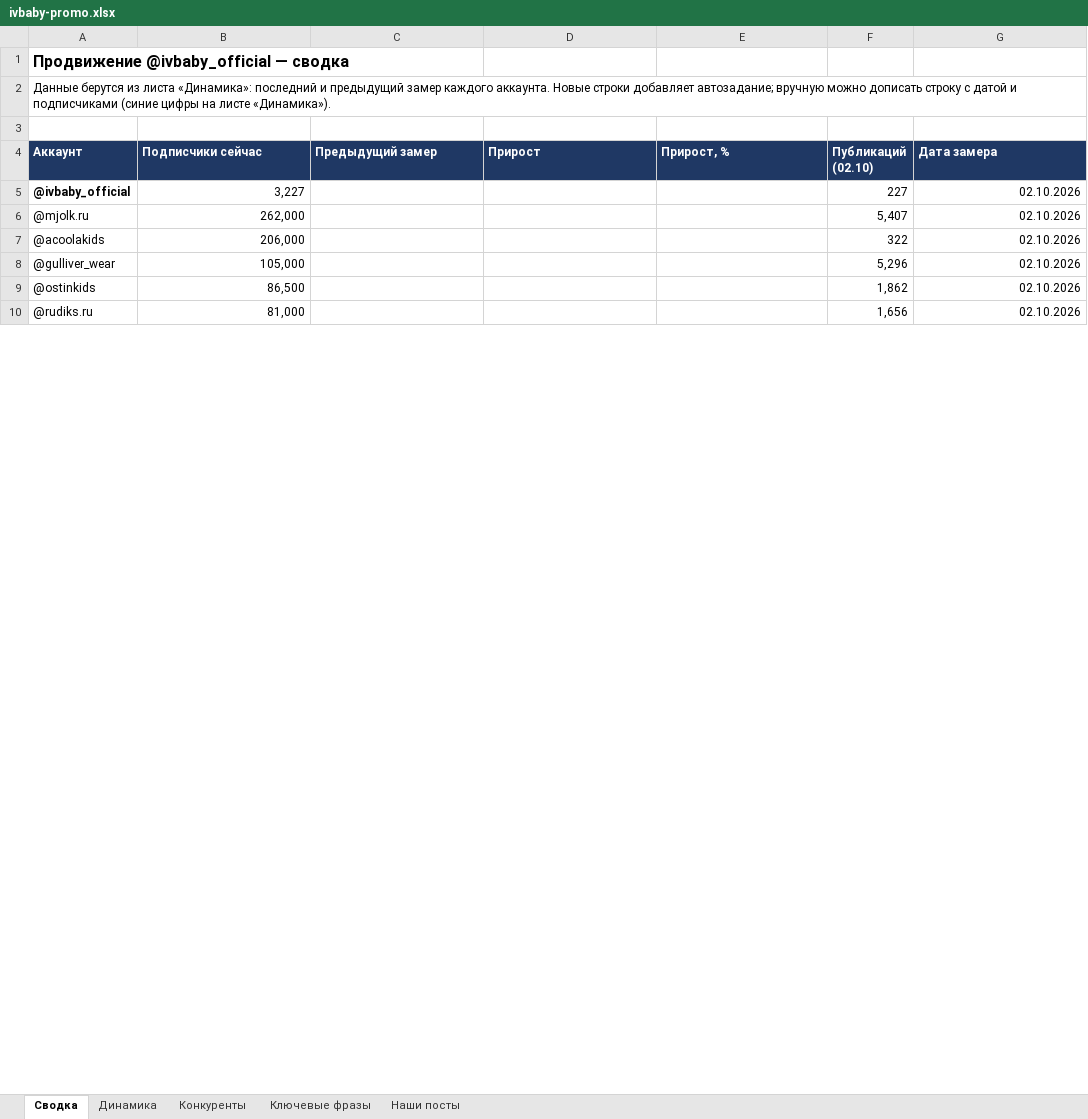
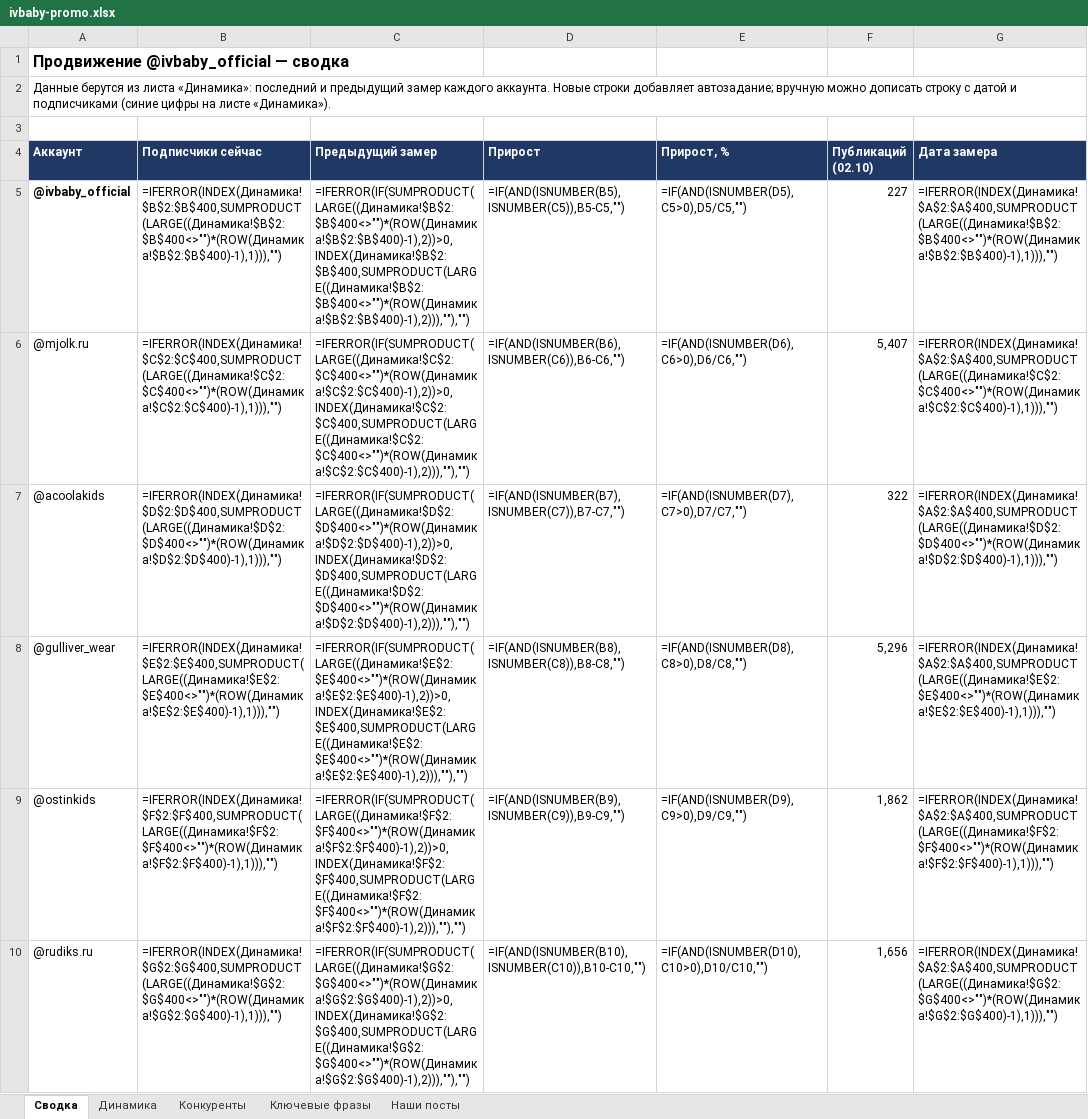
Before and after one commit to AnatolyM37/ivbaby-media, an Excel workbook: bot/ivbaby-promo.xlsx, sheet Сводка, drawn as a sheet; only a part is shown; values as stored, in another font and other column widths than the file's, no borders; formulas without a stored value are shown as written; charts and pictures not drawn; the diff covers the shown part only; the diff names each change by its address in the sheet, - before the commit and + after, or states it on an @@ line.

```diff
--- a/bot/ivbaby-promo.xlsx (sheet Сводка)
+++ b/bot/ivbaby-promo.xlsx (sheet Сводка)
-B5 (Подписчики сейчас): 3,227
+B5 (Подписчики сейчас): =IFERROR(INDEX(Динамика!$B$2:$B$400,SUMPRODUCT(LARGE((Динамика!$B$2:$B$400<>"")*(ROW(Динамика!$B$2:$B$400)-1),1))),"")
-C5 (Предыдущий замер): (empty)
+C5 (Предыдущий замер): =IFERROR(IF(SUMPRODUCT(LARGE((Динамика!$B$2:$B$400<>"")*(ROW(Динамика!$B$2:$B$400)-1),2))>0,INDEX(Динамика!$B$2:$B$400,SUMPRODUCT(LARGE((Динамика!$B$2:$B$400<>"")*(ROW(Динамика!$B$2:$B$400)-1),2))),""),"")
-D5 (Прирост): (empty)
+D5 (Прирост): =IF(AND(ISNUMBER(B5),ISNUMBER(C5)),B5-C5,"")
-E5 (Прирост, %): (empty)
+E5 (Прирост, %): =IF(AND(ISNUMBER(D5),C5>0),D5/C5,"")
-G5 (Дата замера): 02.10.2026
+G5 (Дата замера): =IFERROR(INDEX(Динамика!$A$2:$A$400,SUMPRODUCT(LARGE((Динамика!$B$2:$B$400<>"")*(ROW(Динамика!$B$2:$B$400)-1),1))),"")
-B6 (Подписчики сейчас): 262,000
+B6 (Подписчики сейчас): =IFERROR(INDEX(Динамика!$C$2:$C$400,SUMPRODUCT(LARGE((Динамика!$C$2:$C$400<>"")*(ROW(Динамика!$C$2:$C$400)-1),1))),"")
-C6 (Предыдущий замер): (empty)
+C6 (Предыдущий замер): =IFERROR(IF(SUMPRODUCT(LARGE((Динамика!$C$2:$C$400<>"")*(ROW(Динамика!$C$2:$C$400)-1),2))>0,INDEX(Динамика!$C$2:$C$400,SUMPRODUCT(LARGE((Динамика!$C$2:$C$400<>"")*(ROW(Динамика!$C$2:$C$400)-1),2))),""),"")
-D6 (Прирост): (empty)
+D6 (Прирост): =IF(AND(ISNUMBER(B6),ISNUMBER(C6)),B6-C6,"")
-E6 (Прирост, %): (empty)
+E6 (Прирост, %): =IF(AND(ISNUMBER(D6),C6>0),D6/C6,"")
-G6 (Дата замера): 02.10.2026
+G6 (Дата замера): =IFERROR(INDEX(Динамика!$A$2:$A$400,SUMPRODUCT(LARGE((Динамика!$C$2:$C$400<>"")*(ROW(Динамика!$C$2:$C$400)-1),1))),"")
-B7 (Подписчики сейчас): 206,000
+B7 (Подписчики сейчас): =IFERROR(INDEX(Динамика!$D$2:$D$400,SUMPRODUCT(LARGE((Динамика!$D$2:$D$400<>"")*(ROW(Динамика!$D$2:$D$400)-1),1))),"")
-C7 (Предыдущий замер): (empty)
+C7 (Предыдущий замер): =IFERROR(IF(SUMPRODUCT(LARGE((Динамика!$D$2:$D$400<>"")*(ROW(Динамика!$D$2:$D$400)-1),2))>0,INDEX(Динамика!$D$2:$D$400,SUMPRODUCT(LARGE((Динамика!$D$2:$D$400<>"")*(ROW(Динамика!$D$2:$D$400)-1),2))),""),"")
-D7 (Прирост): (empty)
+D7 (Прирост): =IF(AND(ISNUMBER(B7),ISNUMBER(C7)),B7-C7,"")
-E7 (Прирост, %): (empty)
+E7 (Прирост, %): =IF(AND(ISNUMBER(D7),C7>0),D7/C7,"")
-G7 (Дата замера): 02.10.2026
+G7 (Дата замера): =IFERROR(INDEX(Динамика!$A$2:$A$400,SUMPRODUCT(LARGE((Динамика!$D$2:$D$400<>"")*(ROW(Динамика!$D$2:$D$400)-1),1))),"")
-B8 (Подписчики сейчас): 105,000
+B8 (Подписчики сейчас): =IFERROR(INDEX(Динамика!$E$2:$E$400,SUMPRODUCT(LARGE((Динамика!$E$2:$E$400<>"")*(ROW(Динамика!$E$2:$E$400)-1),1))),"")
-C8 (Предыдущий замер): (empty)
+C8 (Предыдущий замер): =IFERROR(IF(SUMPRODUCT(LARGE((Динамика!$E$2:$E$400<>"")*(ROW(Динамика!$E$2:$E$400)-1),2))>0,INDEX(Динамика!$E$2:$E$400,SUMPRODUCT(LARGE((Динамика!$E$2:$E$400<>"")*(ROW(Динамика!$E$2:$E$400)-1),2))),""),"")
-D8 (Прирост): (empty)
+D8 (Прирост): =IF(AND(ISNUMBER(B8),ISNUMBER(C8)),B8-C8,"")
-E8 (Прирост, %): (empty)
+E8 (Прирост, %): =IF(AND(ISNUMBER(D8),C8>0),D8/C8,"")
-G8 (Дата замера): 02.10.2026
+G8 (Дата замера): =IFERROR(INDEX(Динамика!$A$2:$A$400,SUMPRODUCT(LARGE((Динамика!$E$2:$E$400<>"")*(ROW(Динамика!$E$2:$E$400)-1),1))),"")
-B9 (Подписчики сейчас): 86,500
+B9 (Подписчики сейчас): =IFERROR(INDEX(Динамика!$F$2:$F$400,SUMPRODUCT(LARGE((Динамика!$F$2:$F$400<>"")*(ROW(Динамика!$F$2:$F$400)-1),1))),"")
-C9 (Предыдущий замер): (empty)
+C9 (Предыдущий замер): =IFERROR(IF(SUMPRODUCT(LARGE((Динамика!$F$2:$F$400<>"")*(ROW(Динамика!$F$2:$F$400)-1),2))>0,INDEX(Динамика!$F$2:$F$400,SUMPRODUCT(LARGE((Динамика!$F$2:$F$400<>"")*(ROW(Динамика!$F$2:$F$400)-1),2))),""),"")
-D9 (Прирост): (empty)
+D9 (Прирост): =IF(AND(ISNUMBER(B9),ISNUMBER(C9)),B9-C9,"")
-E9 (Прирост, %): (empty)
+E9 (Прирост, %): =IF(AND(ISNUMBER(D9),C9>0),D9/C9,"")
-G9 (Дата замера): 02.10.2026
+G9 (Дата замера): =IFERROR(INDEX(Динамика!$A$2:$A$400,SUMPRODUCT(LARGE((Динамика!$F$2:$F$400<>"")*(ROW(Динамика!$F$2:$F$400)-1),1))),"")
-B10 (Подписчики сейчас): 81,000
+B10 (Подписчики сейчас): =IFERROR(INDEX(Динамика!$G$2:$G$400,SUMPRODUCT(LARGE((Динамика!$G$2:$G$400<>"")*(ROW(Динамика!$G$2:$G$400)-1),1))),"")
-C10 (Предыдущий замер): (empty)
+C10 (Предыдущий замер): =IFERROR(IF(SUMPRODUCT(LARGE((Динамика!$G$2:$G$400<>"")*(ROW(Динамика!$G$2:$G$400)-1),2))>0,INDEX(Динамика!$G$2:$G$400,SUMPRODUCT(LARGE((Динамика!$G$2:$G$400<>"")*(ROW(Динамика!$G$2:$G$400)-1),2))),""),"")
-D10 (Прирост): (empty)
+D10 (Прирост): =IF(AND(ISNUMBER(B10),ISNUMBER(C10)),B10-C10,"")
-E10 (Прирост, %): (empty)
+E10 (Прирост, %): =IF(AND(ISNUMBER(D10),C10>0),D10/C10,"")
-G10 (Дата замера): 02.10.2026
+G10 (Дата замера): =IFERROR(INDEX(Динамика!$A$2:$A$400,SUMPRODUCT(LARGE((Динамика!$G$2:$G$400<>"")*(ROW(Динамика!$G$2:$G$400)-1),1))),"")
```
Also changed, not shown: 26 edited cells elsewhere in this sheet, sheet Наши посты, sheet Конкуренты, sheet Динамика, charts or pictures, 1 other file.
